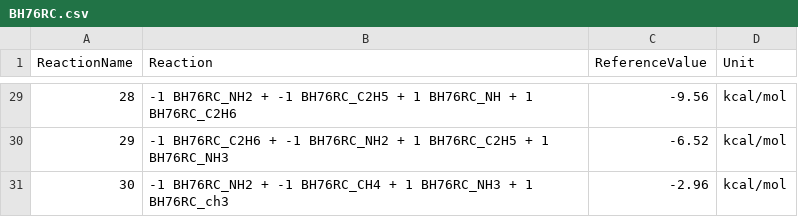
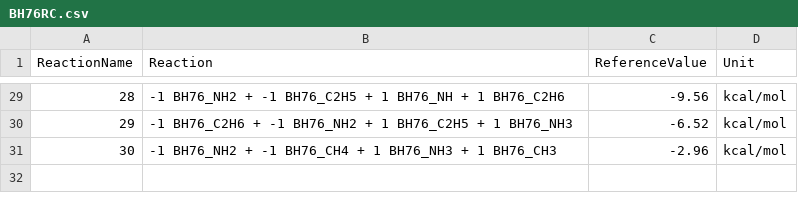
Before and after one commit to foxtran/gmtkn55-rs, a CSV file: data/databases/BH76RC.csv, drawn as a sheet; only a part is shown, gaps mark what is left out; the diff covers the shown part only.

```diff
--- a/data/databases/BH76RC.csv
+++ b/data/databases/BH76RC.csv
@@ -29,3 +29,3 @@ ReactionName;Reaction;ReferenceValue;Unit
-28;-1 BH76RC_NH2 + -1 BH76RC_C2H5 + 1 BH76RC_NH + 1 BH76RC_C2H6;-9.56;kcal/mol
-29;-1 BH76RC_C2H6 + -1 BH76RC_NH2 + 1 BH76RC_C2H5 + 1 BH76RC_NH3;-6.52;kcal/mol
-30;-1 BH76RC_NH2 + -1 BH76RC_CH4 + 1 BH76RC_NH3 + 1 BH76RC_ch3;-2.96;kcal/mol
+28;-1 BH76_NH2 + -1 BH76_C2H5 + 1 BH76_NH + 1 BH76_C2H6;-9.56;kcal/mol
+29;-1 BH76_C2H6 + -1 BH76_NH2 + 1 BH76_C2H5 + 1 BH76_NH3;-6.52;kcal/mol
+30;-1 BH76_NH2 + -1 BH76_CH4 + 1 BH76_NH3 + 1 BH76_CH3;-2.96;kcal/mol
```
Also changed, not shown: 28 edited cells elsewhere in this file.
